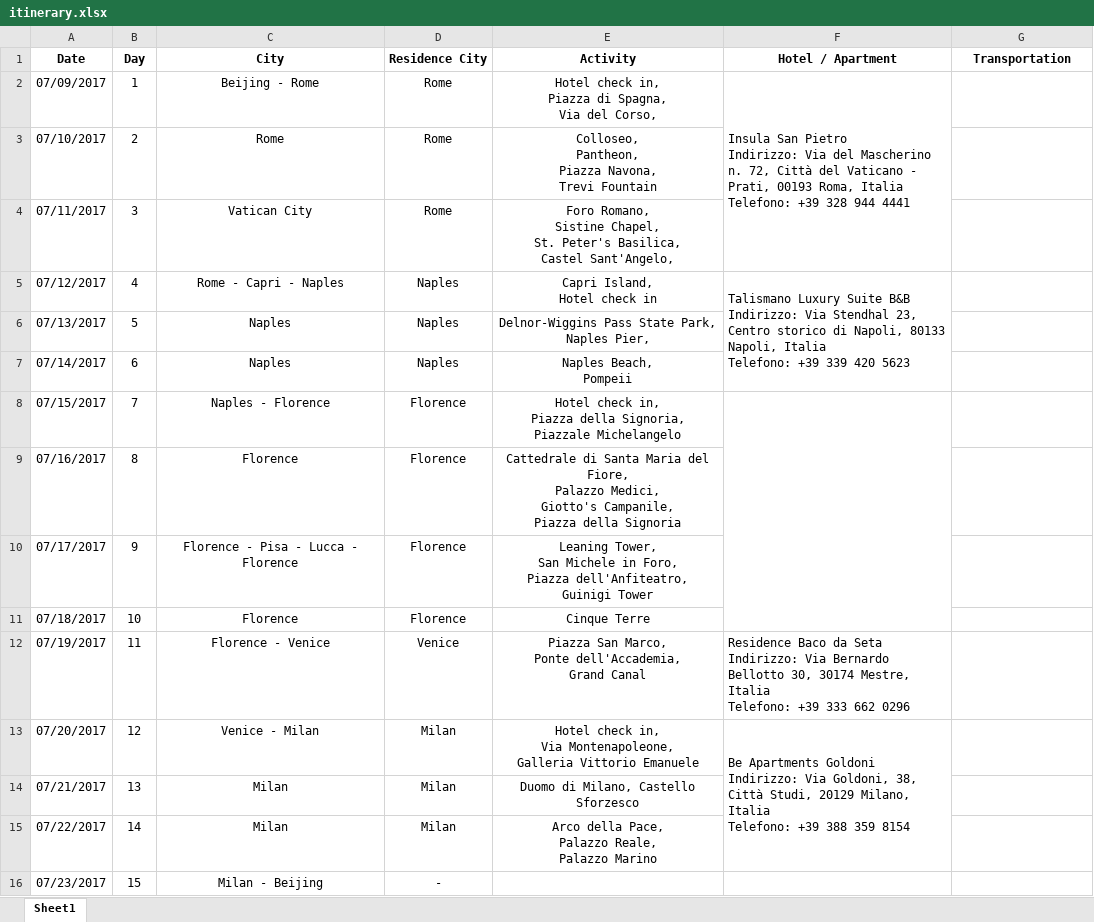
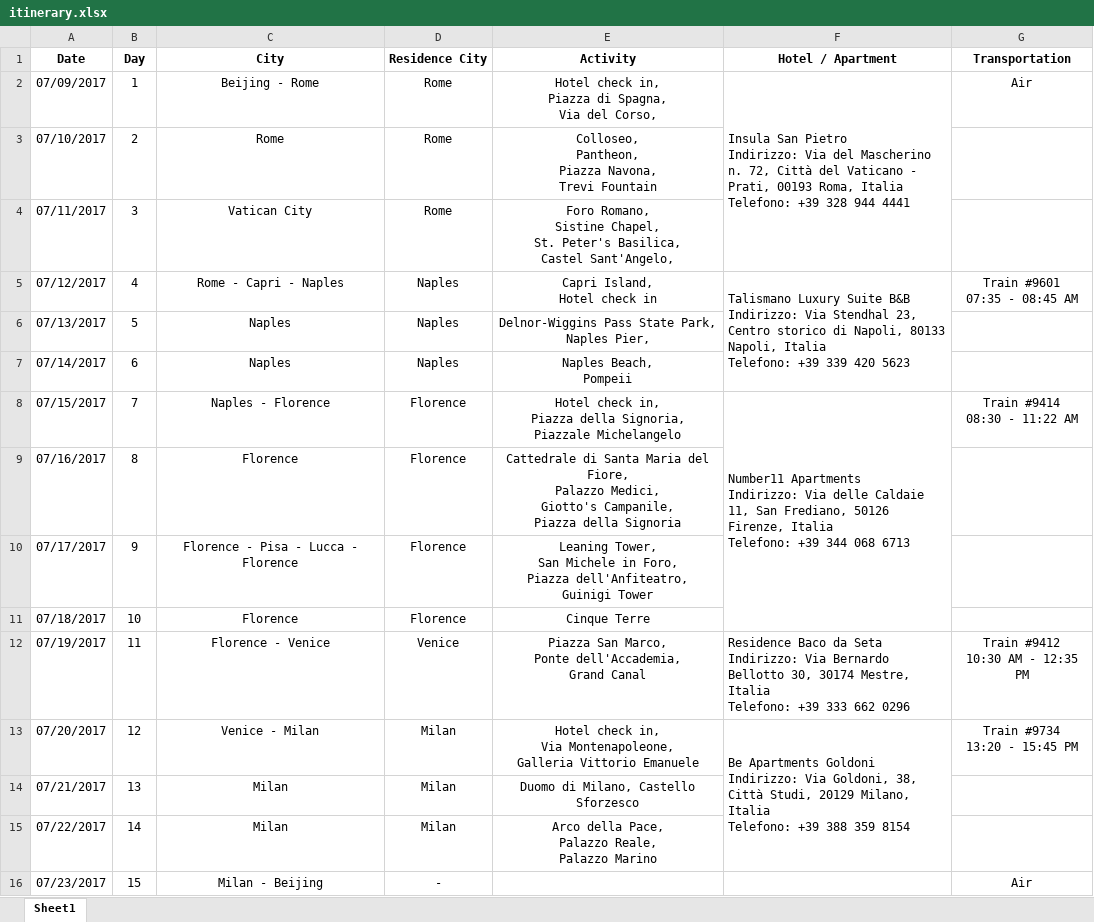
Before and after one commit to xiaozhuyfk/italy, an Excel workbook: assets/pdf/itinerary.xlsx, sheet Sheet1, drawn as a sheet; values as stored, in another font and other column widths than the file's, no borders; charts and pictures not drawn; ↵ is a line break in a cell; the diff names each change by its address in the sheet, - before the commit and + after, or states it on an @@ line.

Commit message:
itinerary

```diff
--- a/assets/pdf/itinerary.xlsx (sheet Sheet1)
+++ b/assets/pdf/itinerary.xlsx (sheet Sheet1)
-G2 (Transportation): (empty)
+G2 (Transportation): Air
-G5 (Transportation): (empty)
+G5 (Transportation): Train #9601 ↵ 07:35 - 08:45 AM
-F8 (Hotel / Apartment): (empty)
+F8 (Hotel / Apartment): Number11 Apartments ↵ Indirizzo: Via delle Caldaie 11, San Frediano, 50126 Firenze, Italia ↵ Telefono: +39 344 068 6713
-G8 (Transportation): (empty)
+G8 (Transportation): Train #9414 ↵ 08:30 - 11:22 AM
-G12 (Transportation): (empty)
+G12 (Transportation): Train #9412 ↵ 10:30 AM - 12:35 PM
-G13 (Transportation): (empty)
+G13 (Transportation): Train #9734 ↵ 13:20 - 15:45 PM
-G16 (Transportation): (empty)
+G16 (Transportation): Air
```
Also changed, not shown: 2 other files.
